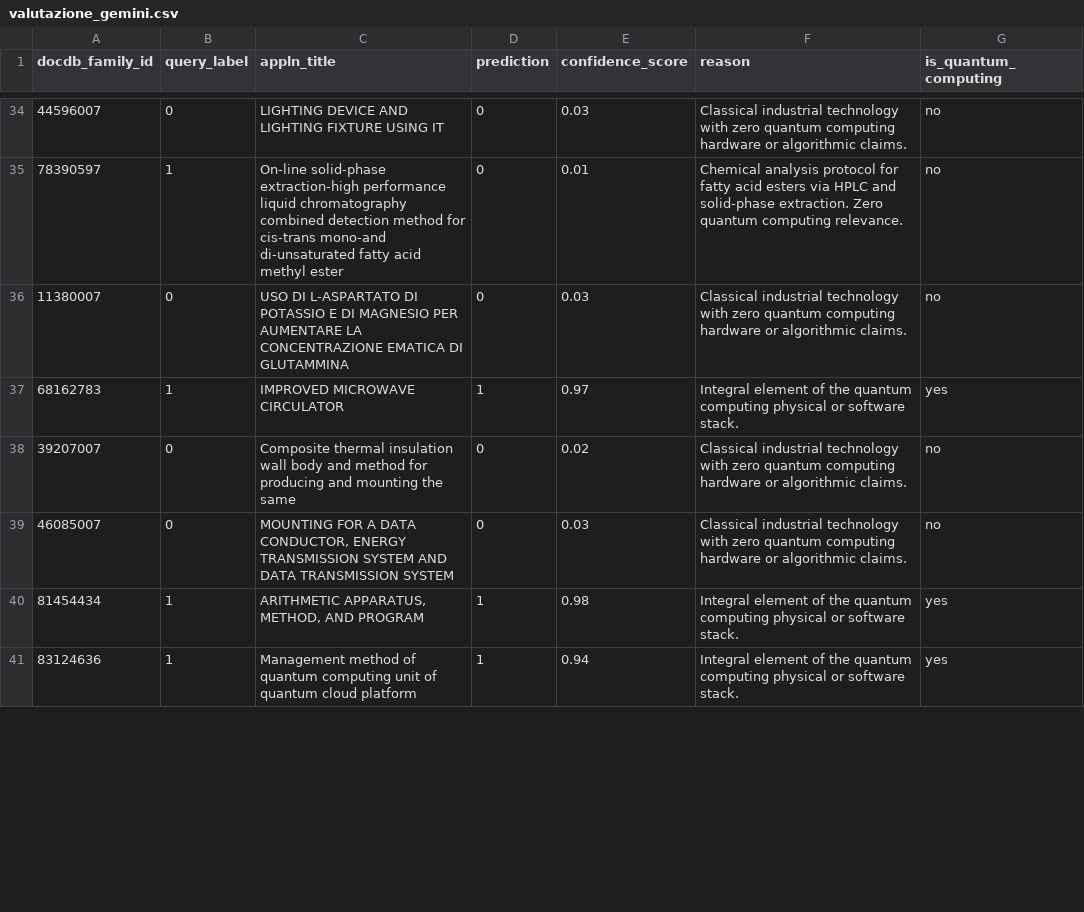
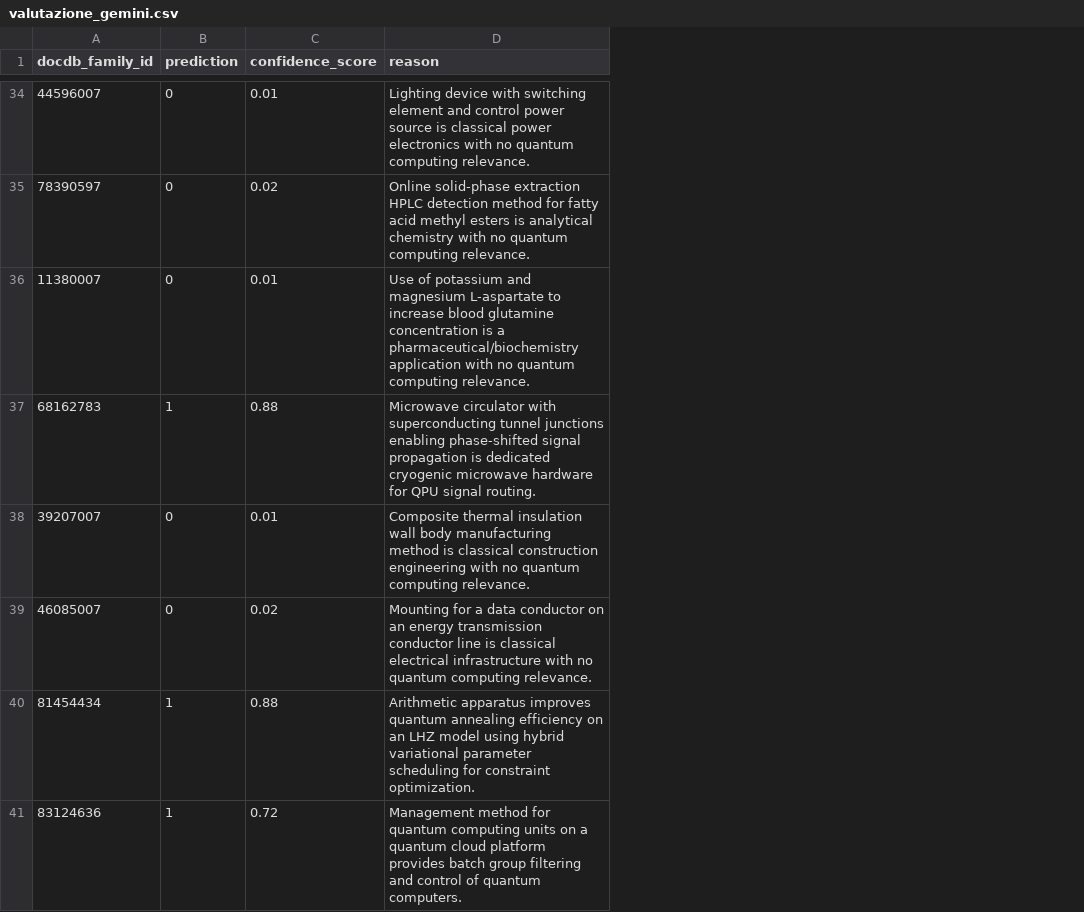
Before and after one commit to LudovicaIvaldi/Group15_innovation, a CSV file: outputs/validation_v2/valutazione_gemini.csv, drawn as a sheet; only a part is shown, gaps mark what is left out; removed rows and columns are numbered as before the commit, all else as after; the diff covers the shown part only; the diff names each change by its address in the sheet, - before the commit and + after, or states it on an @@ line.

```diff
--- a/outputs/validation_v2/valutazione_gemini.csv
+++ b/outputs/validation_v2/valutazione_gemini.csv
-column B (query_label), rows 34-41: 0 | 1 | 0 | 1 | 0 | 0 | 1 | 1
-column C (appln_title), rows 34-41: LIGHTING DEVICE AND LIGHTING FIXTURE USING IT | On-line solid-phase extraction-high performance liquid chromatography combined detection method for cis-trans mono-and di-unsaturated fatty acid methyl ester | USO DI L-ASPARTATO DI POTASSIO E DI MAGNESIO PER AUMENTARE LA CONCENTRAZIONE EMATICA DI GLUTAMMINA | IMPROVED MICROWAVE CIRCULATOR | Composite thermal insulation wall body and method for producing and mounting the same | MOUNTING FOR A DATA CONDUCTOR, ENERGY TRANSMISSION SYSTEM AND DATA TRANSMISSION SYSTEM | ARITHMETIC APPARATUS, METHOD, AND PROGRAM | Management method of quantum computing unit of quantum cloud platform
-column G (is_quantum_computing), rows 34-41: no | no | no | yes | no | no | yes | yes
-C34 (confidence_score): 0.03
+C34 (confidence_score): 0.01
-D34 (reason): Classical industrial technology with zero quantum computing hardware or algorithmic claims.
+D34 (reason): Lighting device with switching element and control power source is classical power electronics with no quantum computing relevance.
-C35 (confidence_score): 0.01
+C35 (confidence_score): 0.02
-D35 (reason): Chemical analysis protocol for fatty acid esters via HPLC and solid-phase extraction. Zero quantum computing…
+D35 (reason): Online solid-phase extraction HPLC detection method for fatty acid methyl esters is analytical chemistry with no quantum computing…
-C36 (confidence_score): 0.03
+C36 (confidence_score): 0.01
-D36 (reason): Classical industrial technology with zero quantum computing hardware or algorithmic claims.
+D36 (reason): Use of potassium and magnesium L-aspartate to increase blood glutamine concentration is a pharmaceutical/biochemistry application with no quantum computing relevance.
-C37 (confidence_score): 0.97
+C37 (confidence_score): 0.88
-D37 (reason): Integral element of the quantum computing physical or software stack.
+D37 (reason): Microwave circulator with superconducting tunnel junctions enabling phase-shifted signal propagation is dedicated cryogenic microwave hardware for QPU signal routing.
-C38 (confidence_score): 0.02
+C38 (confidence_score): 0.01
-D38 (reason): Classical industrial technology with zero quantum computing hardware or algorithmic claims.
+D38 (reason): Composite thermal insulation wall body manufacturing method is classical construction engineering with no quantum computing relevance.
-C39 (confidence_score): 0.03
+C39 (confidence_score): 0.02
-D39 (reason): Classical industrial technology with zero quantum computing hardware or algorithmic claims.
+D39 (reason): Mounting for a data conductor on an energy transmission conductor line is classical electrical infrastructure with no quantum computing relevance.
-C40 (confidence_score): 0.98
+C40 (confidence_score): 0.88
-D40 (reason): Integral element of the quantum computing physical or software stack.
+D40 (reason): Arithmetic apparatus improves quantum annealing efficiency on an LHZ model using hybrid variational parameter scheduling for constraint optimization.
-C41 (confidence_score): 0.94
+C41 (confidence_score): 0.72
-D41 (reason): Integral element of the quantum computing physical or software stack.
+D41 (reason): Management method for quantum computing units on a quantum cloud platform provides batch group filtering and control of quantum computers.
```
Also changed, not shown: 172 edited cells elsewhere in this file, outputs/validation_v2/validation_sample.csv, outputs/validation_v2/valutazione_claude.csv, 5 other files.
